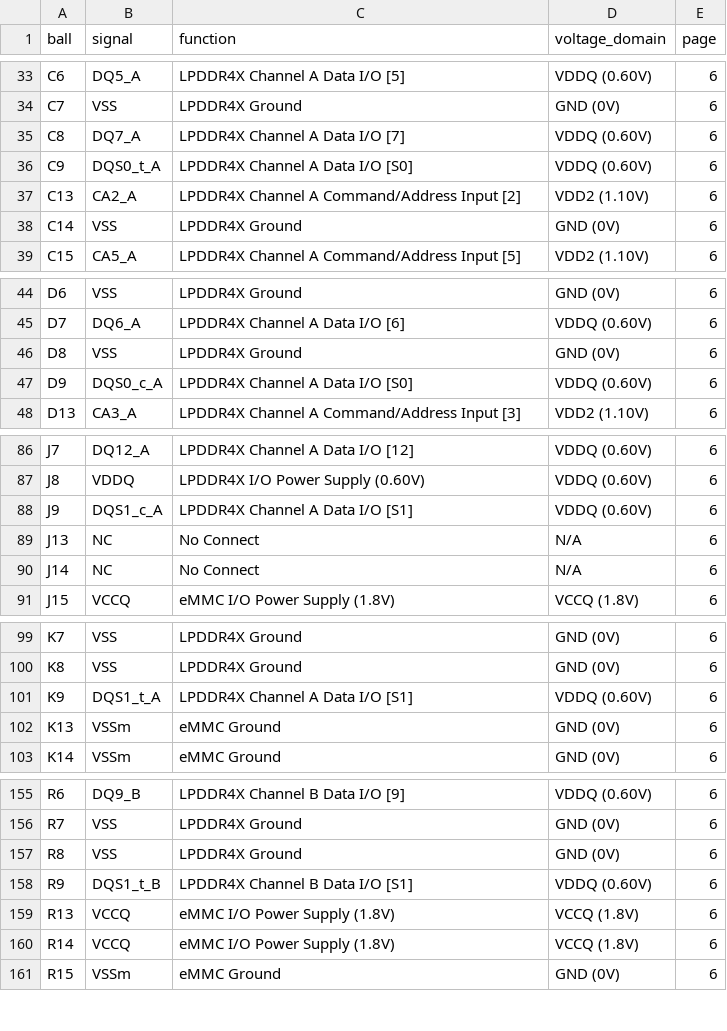
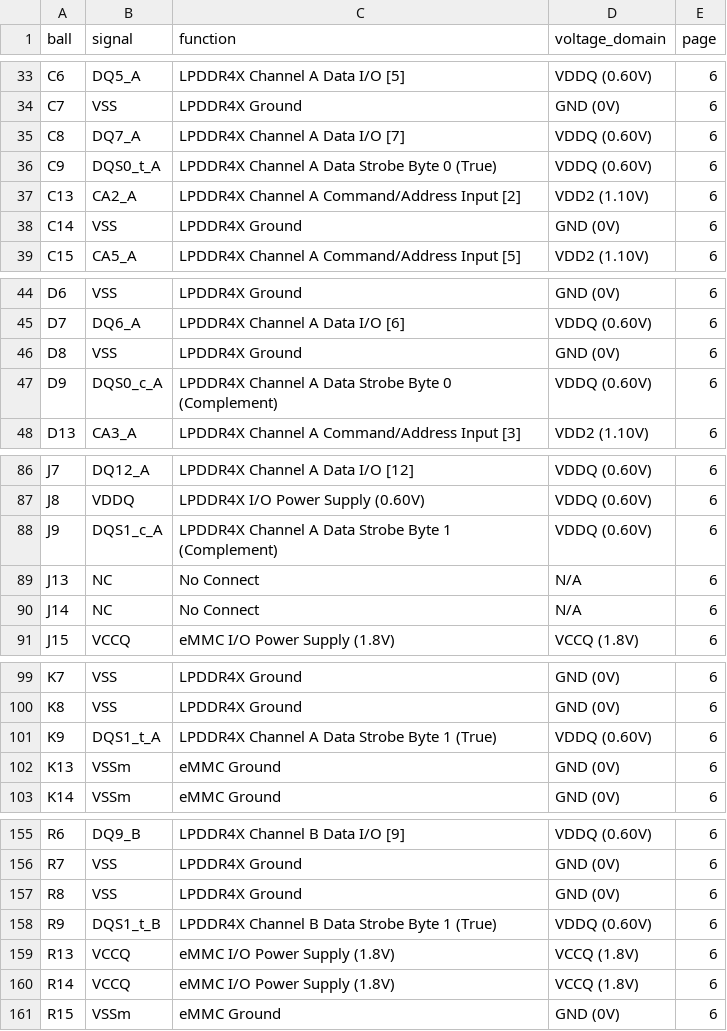
Before and after one commit to lifeknife10A/Project-FRIDAY, a CSV file: hardware/compute_board/emcp_ballmap_source.csv, drawn as a sheet; only a part is shown, gaps mark what is left out; the diff covers the shown part only.

Commit message:
docs(ref): fix eMCP ballmap notes, ZQ/VDDi citations, and power rails

```diff
--- a/hardware/compute_board/emcp_ballmap_source.csv
+++ b/hardware/compute_board/emcp_ballmap_source.csv
@@ -35,3 +35,3 @@ C7,VSS,LPDDR4X Ground,GND (0V),6
 C8,DQ7_A,LPDDR4X Channel A Data I/O [7],VDDQ (0.60V),6
-C9,DQS0_t_A,LPDDR4X Channel A Data I/O [S0],VDDQ (0.60V),6
+C9,DQS0_t_A,LPDDR4X Channel A Data Strobe Byte 0 (True),VDDQ (0.60V),6
 C13,CA2_A,LPDDR4X Channel A Command/Address Input [2],VDD2 (1.10V),6
@@ -46,3 +46,3 @@ D7,DQ6_A,LPDDR4X Channel A Data I/O [6],VDDQ (0.60V),6
 D8,VSS,LPDDR4X Ground,GND (0V),6
-D9,DQS0_c_A,LPDDR4X Channel A Data I/O [S0],VDDQ (0.60V),6
+D9,DQS0_c_A,LPDDR4X Channel A Data Strobe Byte 0 (Complement),VDDQ (0.60V),6
 D13,CA3_A,LPDDR4X Channel A Command/Address Input [3],VDD2 (1.10V),6
@@ -87,3 +87,3 @@ J7,DQ12_A,LPDDR4X Channel A Data I/O [12],VDDQ (0.60V),6
 J8,VDDQ,LPDDR4X I/O Power Supply (0.60V),VDDQ (0.60V),6
-J9,DQS1_c_A,LPDDR4X Channel A Data I/O [S1],VDDQ (0.60V),6
+J9,DQS1_c_A,LPDDR4X Channel A Data Strobe Byte 1 (Complement),VDDQ (0.60V),6
 J13,NC,No Connect,N/A,6
@@ -100,3 +100,3 @@ K7,VSS,LPDDR4X Ground,GND (0V),6
 K8,VSS,LPDDR4X Ground,GND (0V),6
-K9,DQS1_t_A,LPDDR4X Channel A Data I/O [S1],VDDQ (0.60V),6
+K9,DQS1_t_A,LPDDR4X Channel A Data Strobe Byte 1 (True),VDDQ (0.60V),6
 K13,VSSm,eMMC Ground,GND (0V),6
@@ -157,3 +157,3 @@ R7,VSS,LPDDR4X Ground,GND (0V),6
 R8,VSS,LPDDR4X Ground,GND (0V),6
-R9,DQS1_t_B,LPDDR4X Channel B Data I/O [S1],VDDQ (0.60V),6
+R9,DQS1_t_B,LPDDR4X Channel B Data Strobe Byte 1 (True),VDDQ (0.60V),6
 R13,VCCQ,eMMC I/O Power Supply (1.8V),VCCQ (1.8V),6
```
Also changed, not shown: 3 edited cells elsewhere in this file, 5 other files.
